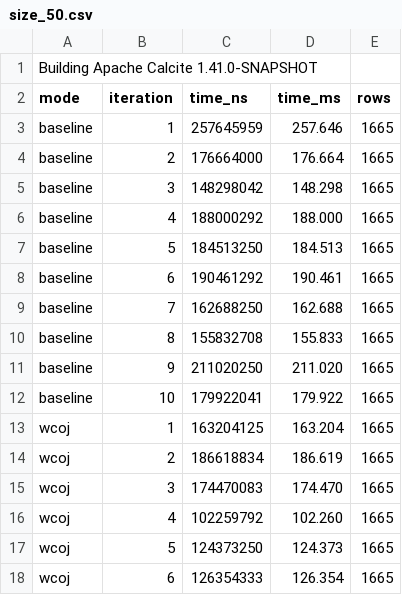
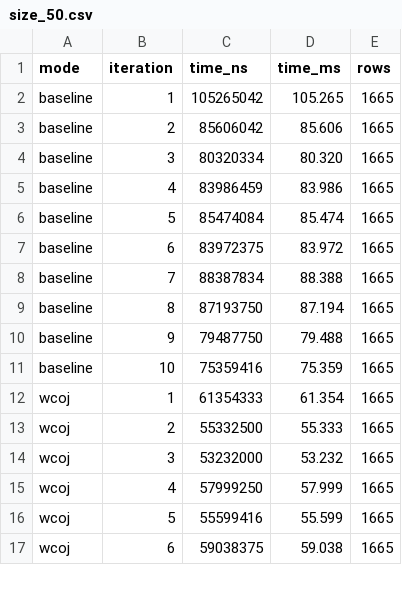
Before and after one commit to tjbanghart/calcite, a CSV file: docs/benchmark-results/size_50.csv, drawn as a sheet; only a part is shown; the diff covers the shown part only.

```diff
--- a/docs/benchmark-results/size_50.csv
+++ b/docs/benchmark-results/size_50.csv
@@ -1,18 +1,17 @@
-Building Apache Calcite 1.41.0-SNAPSHOT
 mode,iteration,time_ns,time_ms,rows
-baseline,1,257645959,257.646,1665
-baseline,2,176664000,176.664,1665
-baseline,3,148298042,148.298,1665
-baseline,4,188000292,188.000,1665
-baseline,5,184513250,184.513,1665
-baseline,6,190461292,190.461,1665
-baseline,7,162688250,162.688,1665
-baseline,8,155832708,155.833,1665
-baseline,9,211020250,211.020,1665
-baseline,10,179922041,179.922,1665
-wcoj,1,163204125,163.204,1665
-wcoj,2,186618834,186.619,1665
-wcoj,3,174470083,174.470,1665
-wcoj,4,102259792,102.260,1665
-wcoj,5,124373250,124.373,1665
-wcoj,6,126354333,126.354,1665
+baseline,1,105265042,105.265,1665
+baseline,2,85606042,85.606,1665
+baseline,3,80320334,80.320,1665
+baseline,4,83986459,83.986,1665
+baseline,5,85474084,85.474,1665
+baseline,6,83972375,83.972,1665
+baseline,7,88387834,88.388,1665
+baseline,8,87193750,87.194,1665
+baseline,9,79487750,79.488,1665
+baseline,10,75359416,75.359,1665
+wcoj,1,61354333,61.354,1665
+wcoj,2,55332500,55.333,1665
+wcoj,3,53232000,53.232,1665
+wcoj,4,57999250,57.999,1665
+wcoj,5,55599416,55.599,1665
+wcoj,6,59038375,59.038,1665
```
Also changed, not shown: 48 edited cells elsewhere in this file, docs/benchmark-results/queries_10.csv, docs/benchmark-results/queries_20.csv, 28 other files.
